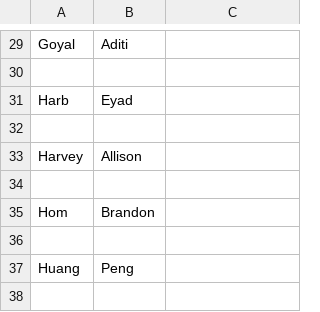
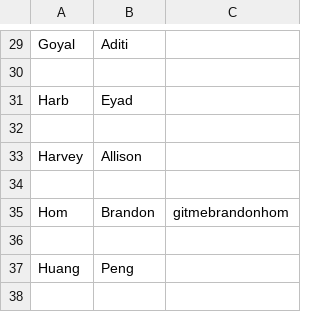
Before and after one commit to UCDBIS180L/gh-usernames, a CSV file: 2021_Roster.csv, drawn as a sheet; only a part is shown, gaps mark what is left out.

Commit message:
added my dumb github username

```diff
--- a/2021_Roster.csv
+++ b/2021_Roster.csv
@@ -34,3 +34,3 @@ Harvey,Allison,
 ,,
-Hom,Brandon,
+Hom,Brandon,gitmebrandonhom
 ,,
```
